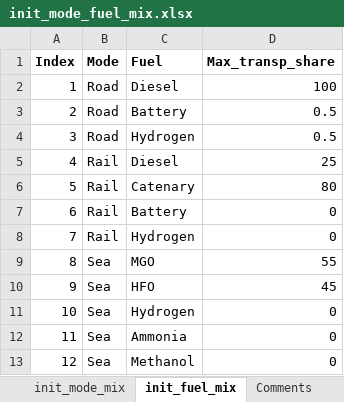
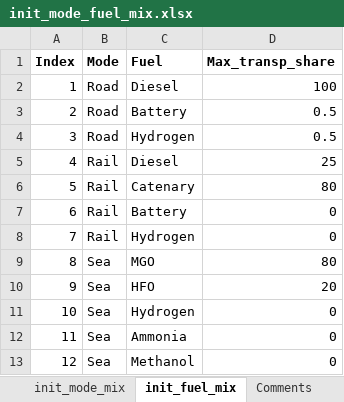
Before and after one commit to SteffenBakker/STraM_ntnu_development, an Excel workbook: Data/init_mode_fuel_mix.xlsx, sheet init_fuel_mix, drawn as a sheet; values as stored, in another font and other column widths than the file's, no borders; the diff names each change by its address in the sheet, - before the commit and + after, or states it on an @@ line.

```diff
--- a/Data/init_mode_fuel_mix.xlsx (sheet init_fuel_mix)
+++ b/Data/init_mode_fuel_mix.xlsx (sheet init_fuel_mix)
-D9 (Max_transp_share): 55
+D9 (Max_transp_share): 80
-D10 (Max_transp_share): 45
+D10 (Max_transp_share): 20
```
Also changed, not shown: Data/capacities_and_investments.xlsx.
